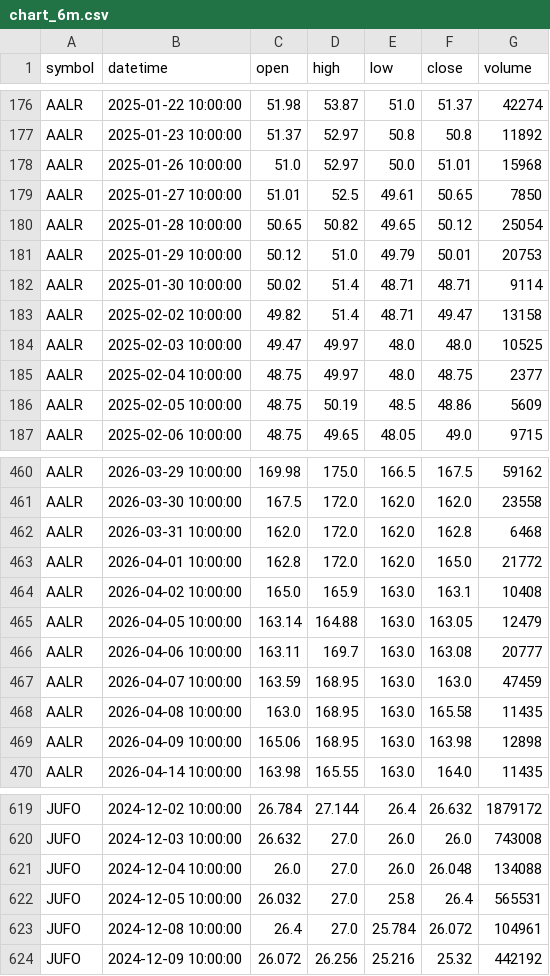
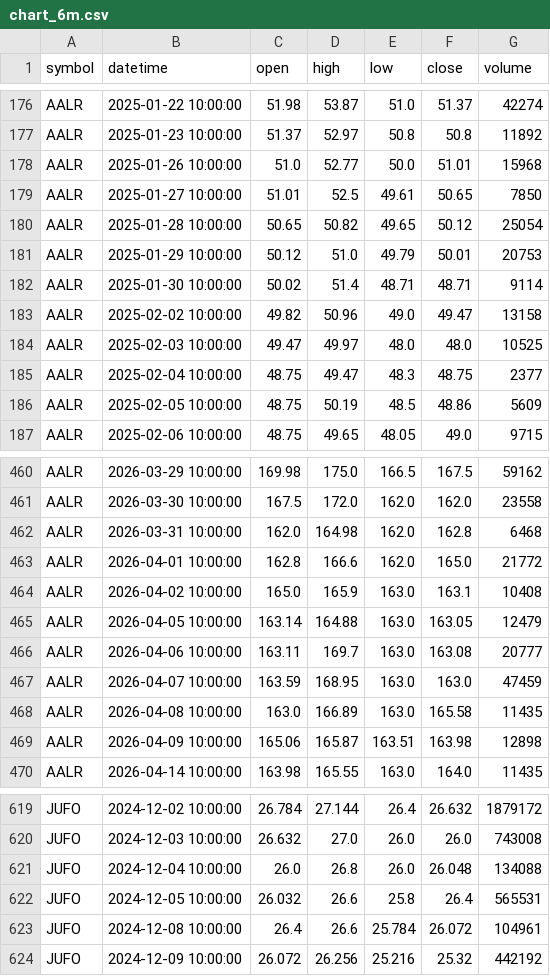
Before and after one commit to vancedmazen-art/stock_dashboard, a CSV file: chart_6m.csv, drawn as a sheet; only a part is shown, gaps mark what is left out; the diff covers the shown part only.

Commit message:
Update trading data 2026-04-27 18:30:55.697904

```diff
--- a/chart_6m.csv
+++ b/chart_6m.csv
@@ -177,3 +177,3 @@ AALR,2025-01-22 10:00:00,51.98,53.87,51.0,51.37,42274
 AALR,2025-01-23 10:00:00,51.37,52.97,50.8,50.8,11892
-AALR,2025-01-26 10:00:00,51.0,52.97,50.0,51.01,15968
+AALR,2025-01-26 10:00:00,51.0,52.77,50.0,51.01,15968
 AALR,2025-01-27 10:00:00,51.01,52.5,49.61,50.65,7850
@@ -182,5 +182,5 @@ AALR,2025-01-29 10:00:00,50.12,51.0,49.79,50.01,20753
 AALR,2025-01-30 10:00:00,50.02,51.4,48.71,48.71,9114
-AALR,2025-02-02 10:00:00,49.82,51.4,48.71,49.47,13158
+AALR,2025-02-02 10:00:00,49.82,50.96,49.0,49.47,13158
 AALR,2025-02-03 10:00:00,49.47,49.97,48.0,48.0,10525
-AALR,2025-02-04 10:00:00,48.75,49.97,48.0,48.75,2377
+AALR,2025-02-04 10:00:00,48.75,49.47,48.3,48.75,2377
 AALR,2025-02-05 10:00:00,48.75,50.19,48.5,48.86,5609
@@ -461,4 +461,4 @@ AALR,2026-03-29 10:00:00,169.98,175.0,166.5,167.5,59162
 AALR,2026-03-30 10:00:00,167.5,172.0,162.0,162.0,23558
-AALR,2026-03-31 10:00:00,162.0,172.0,162.0,162.8,6468
-AALR,2026-04-01 10:00:00,162.8,172.0,162.0,165.0,21772
+AALR,2026-03-31 10:00:00,162.0,164.98,162.0,162.8,6468
+AALR,2026-04-01 10:00:00,162.8,166.6,162.0,165.0,21772
 AALR,2026-04-02 10:00:00,165.0,165.9,163.0,163.1,10408
@@ -467,4 +467,4 @@ AALR,2026-04-06 10:00:00,163.11,169.7,163.0,163.08,20777
 AALR,2026-04-07 10:00:00,163.59,168.95,163.0,163.0,47459
-AALR,2026-04-08 10:00:00,163.0,168.95,163.0,165.58,11435
-AALR,2026-04-09 10:00:00,165.06,168.95,163.0,163.98,12898
+AALR,2026-04-08 10:00:00,163.0,166.89,163.0,165.58,11435
+AALR,2026-04-09 10:00:00,165.06,165.87,163.51,163.98,12898
 AALR,2026-04-14 10:00:00,163.98,165.55,163.0,164.0,11435
@@ -620,5 +620,5 @@ JUFO,2024-12-02 10:00:00,26.784,27.144,26.4,26.632,1879172
 JUFO,2024-12-03 10:00:00,26.632,27.0,26.0,26.0,743008
-JUFO,2024-12-04 10:00:00,26.0,27.0,26.0,26.048,134088
-JUFO,2024-12-05 10:00:00,26.032,27.0,25.8,26.4,565531
-JUFO,2024-12-08 10:00:00,26.4,27.0,25.784,26.072,104961
+JUFO,2024-12-04 10:00:00,26.0,26.8,26.0,26.048,134088
+JUFO,2024-12-05 10:00:00,26.032,26.6,25.8,26.4,565531
+JUFO,2024-12-08 10:00:00,26.4,26.6,25.784,26.072,104961
 JUFO,2024-12-09 10:00:00,26.072,26.256,25.216,25.32,442192
```
Also changed, not shown: 32 edited cells elsewhere in this file.
